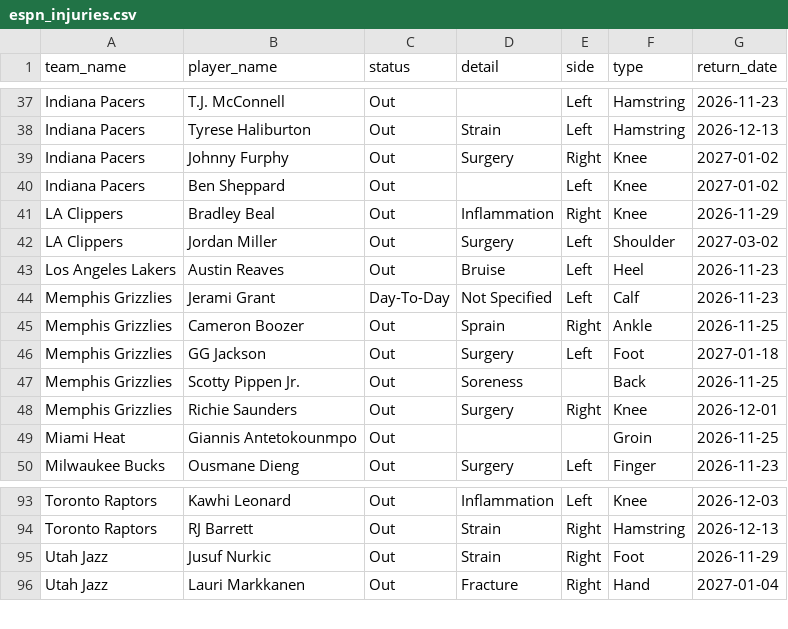
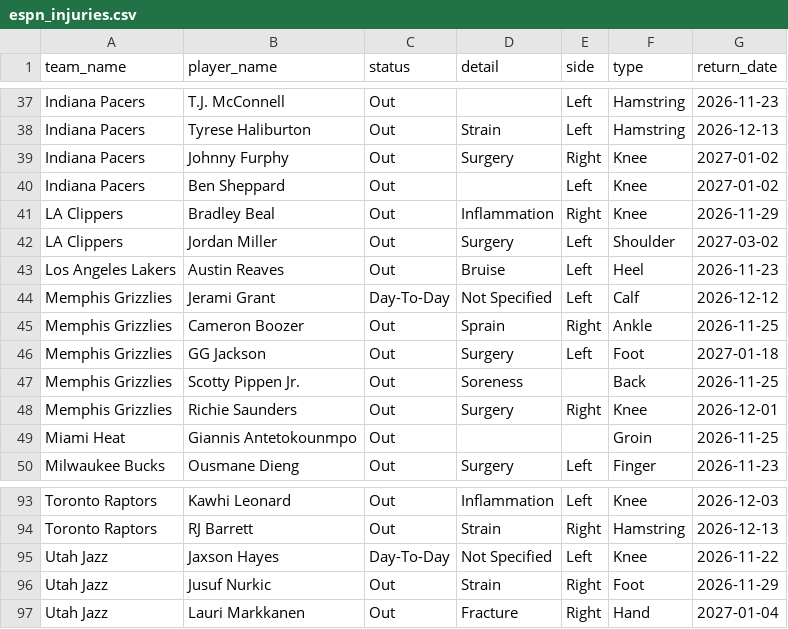
Before and after one commit to Thakky001/NBA, a CSV file: data/raw/espn_injuries.csv, drawn as a sheet; only a part is shown, gaps mark what is left out.

```diff
--- a/data/raw/espn_injuries.csv
+++ b/data/raw/espn_injuries.csv
@@ -43,3 +43,3 @@ LA Clippers,Jordan Miller,Out,Surgery,Left,Shoulder,2027-03-02
 Los Angeles Lakers,Austin Reaves,Out,Bruise,Left,Heel,2026-11-23
-Memphis Grizzlies,Jerami Grant,Day-To-Day,Not Specified,Left,Calf,2026-11-23
+Memphis Grizzlies,Jerami Grant,Day-To-Day,Not Specified,Left,Calf,2026-12-12
 Memphis Grizzlies,Cameron Boozer,Out,Sprain,Right,Ankle,2026-11-25
@@ -94,2 +94,3 @@ Toronto Raptors,Kawhi Leonard,Out,Inflammation,Left,Knee,2026-12-03
 Toronto Raptors,RJ Barrett,Out,Strain,Right,Hamstring,2026-12-13
+Utah Jazz,Jaxson Hayes,Day-To-Day,Not Specified,Left,Knee,2026-11-22
 Utah Jazz,Jusuf Nurkic,Out,Strain,Right,Foot,2026-11-29
```
Also changed, not shown: data/raw/predictions_ledger.csv, 2 other files.
